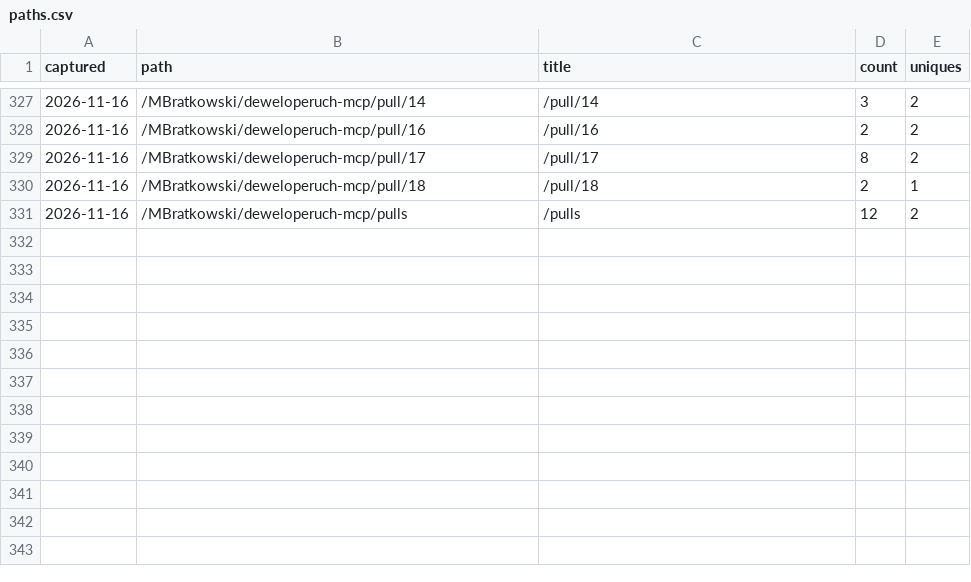
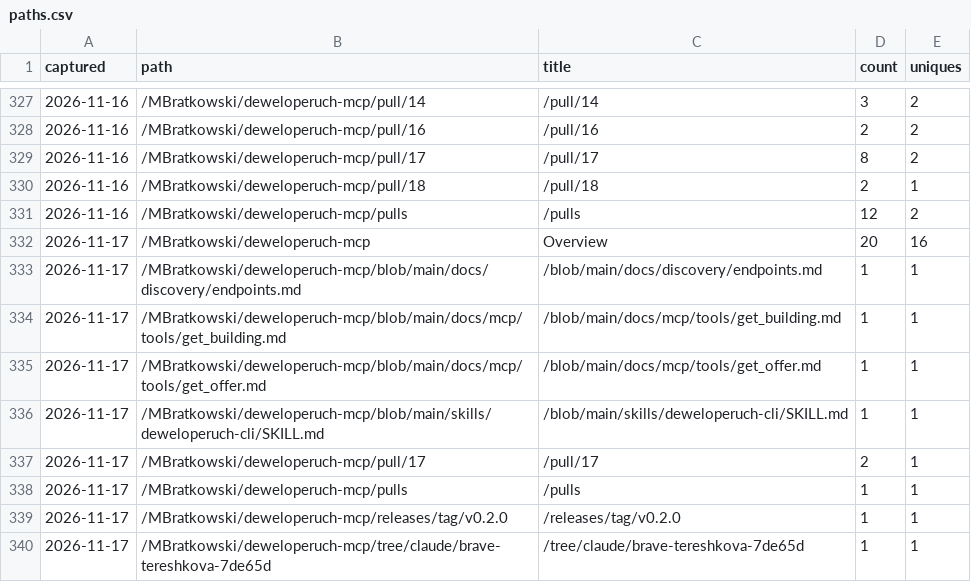
Before and after one commit to MBratkowski/deweloperuch-mcp, a CSV file: github/paths.csv, drawn as a sheet; only a part is shown, gaps mark what is left out.

```diff
--- a/github/paths.csv
+++ b/github/paths.csv
@@ -331 +331,10 @@ captured,path,title,count,uniques
 2026-11-16,/MBratkowski/deweloperuch-mcp/pulls,/pulls,12,2
+2026-11-17,/MBratkowski/deweloperuch-mcp,Overview,20,16
+2026-11-17,/MBratkowski/deweloperuch-mcp/blob/main/docs/discovery/endpoints.md,/blob/main/docs/discovery/endpoints.md,1,1
+2026-11-17,/MBratkowski/deweloperuch-mcp/blob/main/docs/mcp/tools/get_building.md,/blob/main/docs/mcp/tools/get_building.md,1,1
+2026-11-17,/MBratkowski/deweloperuch-mcp/blob/main/docs/mcp/tools/get_offer.md,/blob/main/docs/mcp/tools/get_offer.md,1,1
+2026-11-17,/MBratkowski/deweloperuch-mcp/blob/main/skills/deweloperuch-cli/SKILL.md,/blob/main/skills/deweloperuch-cli/SKILL.md,1,1
+2026-11-17,/MBratkowski/deweloperuch-mcp/pull/17,/pull/17,2,1
+2026-11-17,/MBratkowski/deweloperuch-mcp/pulls,/pulls,1,1
+2026-11-17,/MBratkowski/deweloperuch-mcp/releases/tag/v0.2.0,/releases/tag/v0.2.0,1,1
+2026-11-17,/MBratkowski/deweloperuch-mcp/tree/claude/brave-tereshkova-7de65d,/tree/claude/brave-tereshkova-7de65d,1,1
```
Also changed, not shown: github/clones.csv, github/referrers.csv, 4 other files.
